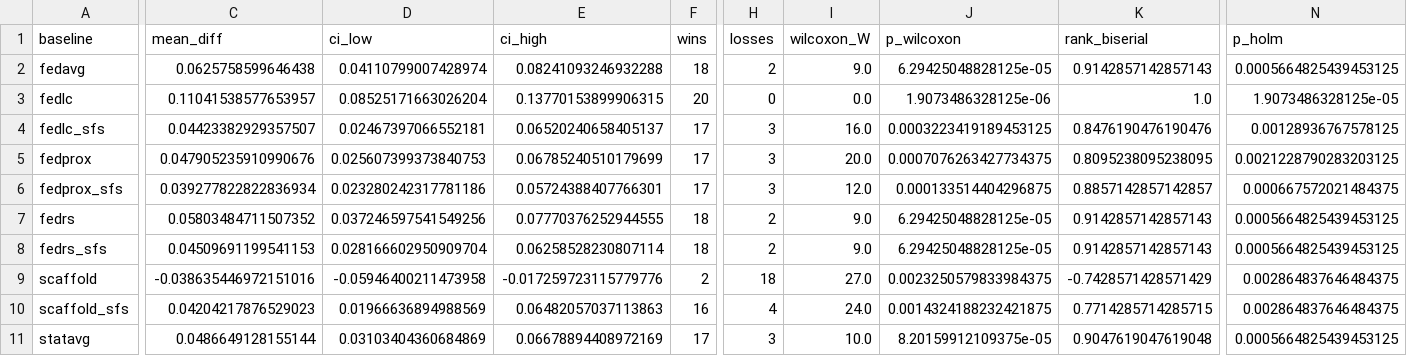
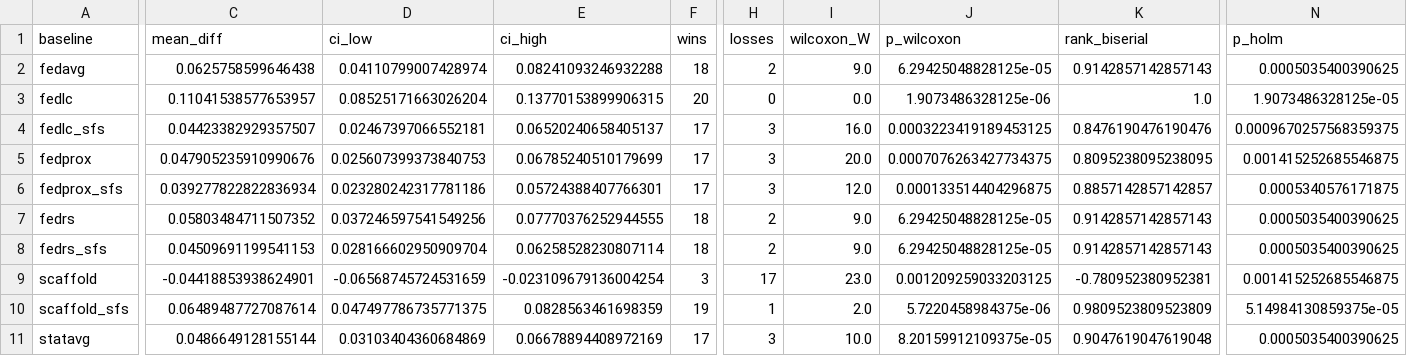
Before and after one commit to yazanjer/fedstac, a CSV file: results/paper/tables/stats_pooled_all.csv, drawn as a sheet; only a part is shown, gaps mark what is left out; the diff covers the shown part only; the diff names each change by its address in the sheet, - before the commit and + after, or states it on an @@ line.

```diff
--- a/results/paper/tables/stats_pooled_all.csv
+++ b/results/paper/tables/stats_pooled_all.csv
-N2 (p_holm): 0.0005664825439453125
+N2 (p_holm): 0.0005035400390625
-N4 (p_holm): 0.00128936767578125
+N4 (p_holm): 0.0009670257568359375
-N5 (p_holm): 0.0021228790283203125
+N5 (p_holm): 0.001415252685546875
-N6 (p_holm): 0.000667572021484375
+N6 (p_holm): 0.0005340576171875
-N7:N8 (p_holm): 0.0005664825439453125
+N7:N8 (p_holm): 0.0005035400390625
-C9 (mean_diff): -0.038635446972151016
+C9 (mean_diff): -0.04418853938624901
-D9 (ci_low): -0.05946400211473958
+D9 (ci_low): -0.06568745724531659
-E9 (ci_high): -0.017259723115779776
+E9 (ci_high): -0.023109679136004254
-F9 (wins): 2
+F9 (wins): 3
-H9 (losses): 18
+H9 (losses): 17
-I9 (wilcoxon_W): 27.0
+I9 (wilcoxon_W): 23.0
-J9 (p_wilcoxon): 0.0023250579833984375
+J9 (p_wilcoxon): 0.001209259033203125
-K9 (rank_biserial): -0.7428571428571429
+K9 (rank_biserial): -0.780952380952381
-N9 (p_holm): 0.002864837646484375
+N9 (p_holm): 0.001415252685546875
-C10 (mean_diff): 0.04204217876529023
+C10 (mean_diff): 0.06489487727087614
-D10 (ci_low): 0.01966636894988569
+D10 (ci_low): 0.047497786735771375
-E10 (ci_high): 0.06482057037113863
+E10 (ci_high): 0.0828563461698359
-F10 (wins): 16
+F10 (wins): 19
-H10 (losses): 4
+H10 (losses): 1
-I10 (wilcoxon_W): 24.0
+I10 (wilcoxon_W): 2.0
-J10 (p_wilcoxon): 0.0014324188232421875
+J10 (p_wilcoxon): 5.7220458984375e-06
-K10 (rank_biserial): 0.7714285714285715
+K10 (rank_biserial): 0.9809523809523809
-N10 (p_holm): 0.002864837646484375
+N10 (p_holm): 5.14984130859375e-05
-N11 (p_holm): 0.0005664825439453125
+N11 (p_holm): 0.0005035400390625
```
Also changed, not shown: 4 edited cells elsewhere in this file, results/paper/tables/plugin_scaffold_tests.csv, results/paper/tables/sensitivity_alpha.csv, 37 other files.
